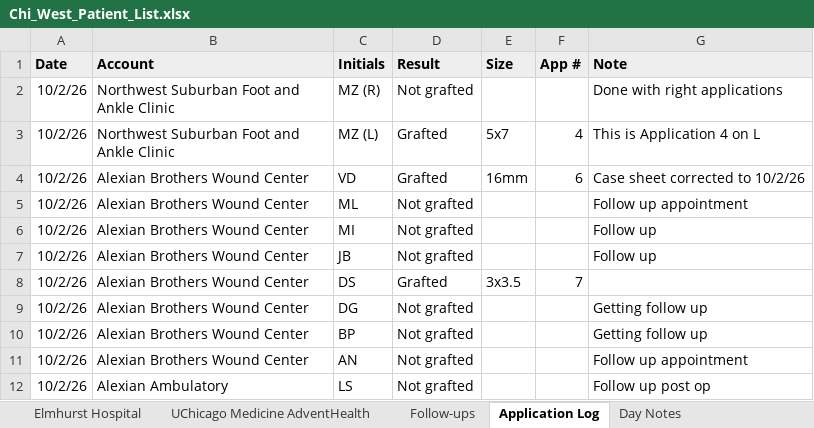
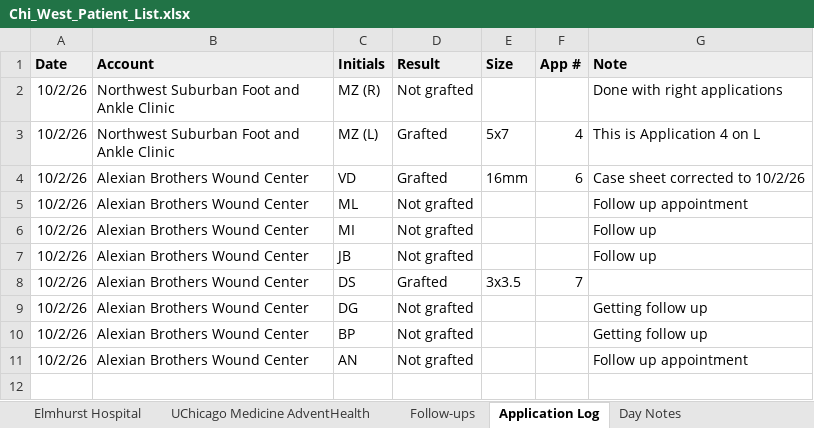
Before and after one commit to ajpeterson113/Graft-Tracker, an Excel workbook: Chi_West_Patient_List.xlsx, sheet Application Log, drawn as a sheet; values as stored, in another font and other column widths than the file's, no borders; the diff names each change by its address in the sheet, - before the commit and + after, or states it on an @@ line.

```diff
--- a/Chi_West_Patient_List.xlsx (sheet Application Log)
+++ b/Chi_West_Patient_List.xlsx (sheet Application Log)
-row 12: 10/2/26 | Alexian Ambulatory | LS | Not grafted |  |  | Follow up post op
```
Also changed, not shown: sheet Alexian, sheet All Patients, sheet Summary, sheet Follow-ups, formulas that keep their value.
